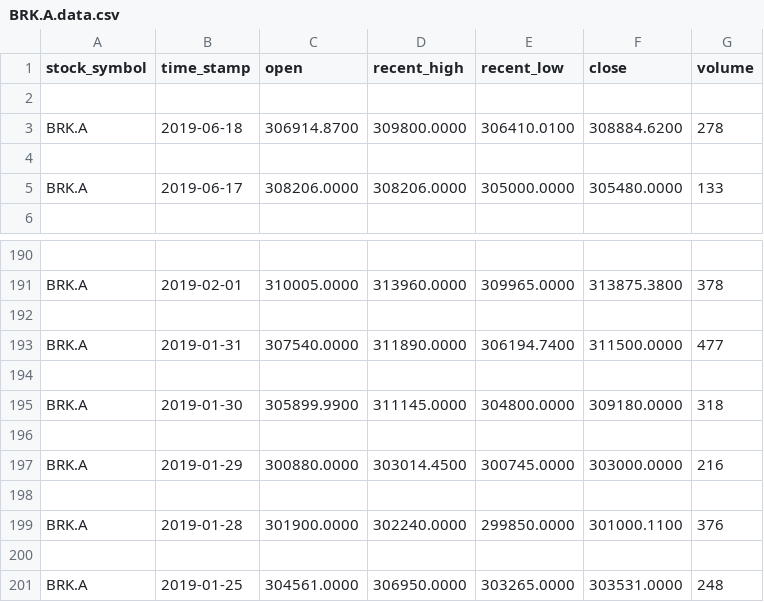
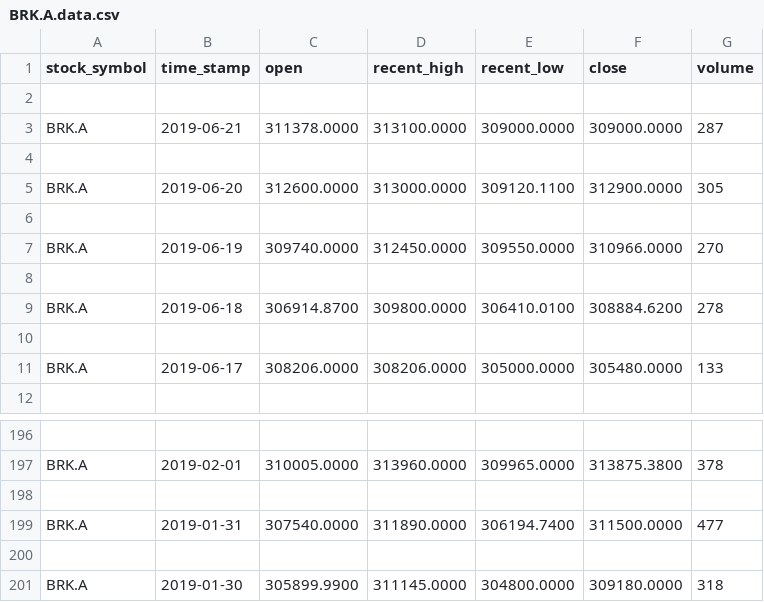
Before and after one commit to HarrisonGrubb/robo-advisor-project, a CSV file: data/BRK.A.data.csv, drawn as a sheet; only a part is shown, gaps mark what is left out.

```diff
--- a/data/BRK.A.data.csv
+++ b/data/BRK.A.data.csv
@@ -2,2 +2,8 @@ stock_symbol,time_stamp,open,recent_high,recent_low,close,volume
 
+BRK.A,2019-06-21,311378.0000,313100.0000,309000.0000,309000.0000,287
+
+BRK.A,2019-06-20,312600.0000,313000.0000,309120.1100,312900.0000,305
+
+BRK.A,2019-06-19,309740.0000,312450.0000,309550.0000,310966.0000,270
+
 BRK.A,2019-06-18,306914.8700,309800.0000,306410.0100,308884.6200,278
@@ -195,7 +201 @@ BRK.A,2019-01-31,307540.0000,311890.0000,306194.7400,311500.0000,477
 BRK.A,2019-01-30,305899.9900,311145.0000,304800.0000,309180.0000,318
-
-BRK.A,2019-01-29,300880.0000,303014.4500,300745.0000,303000.0000,216
-
-BRK.A,2019-01-28,301900.0000,302240.0000,299850.0000,301000.1100,376
-
-BRK.A,2019-01-25,304561.0000,306950.0000,303265.0000,303531.0000,248
```
Also changed, not shown: 3 other files.
